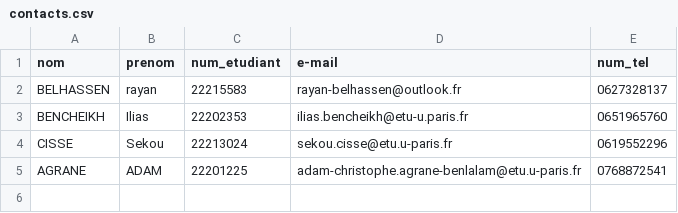
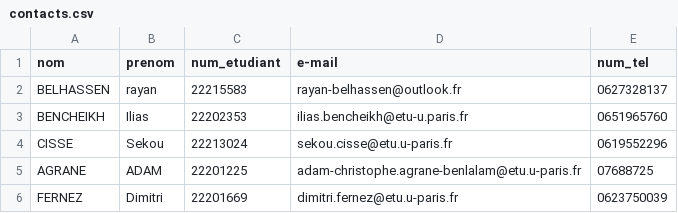
Before and after one commit to RayanVSS/Pacman, a CSV file: contacts.csv, drawn as a sheet.

Commit message:
Update contacts.csv

```diff
--- a/contacts.csv
+++ b/contacts.csv
@@ -4,2 +4,3 @@ BENCHEIKH ; Ilias ; 22202353 ; ilias.bencheikh@etu-u.paris.fr ;0651965760
 CISSE; Sekou ; 22213024 ; sekou.cisse@etu.u-paris.fr ; 0619552296
-AGRANE; ADAM; 22201225;adam-christophe.agrane-benlalam@etu.u-paris.fr; 0768872541
+AGRANE; ADAM; 22201225;adam-christophe.agrane-benlalam@etu.u-paris.fr; 07688725
+FERNEZ;Dimitri;22201669;dimitri.fernez@etu.u-paris.fr;0623750039
```
